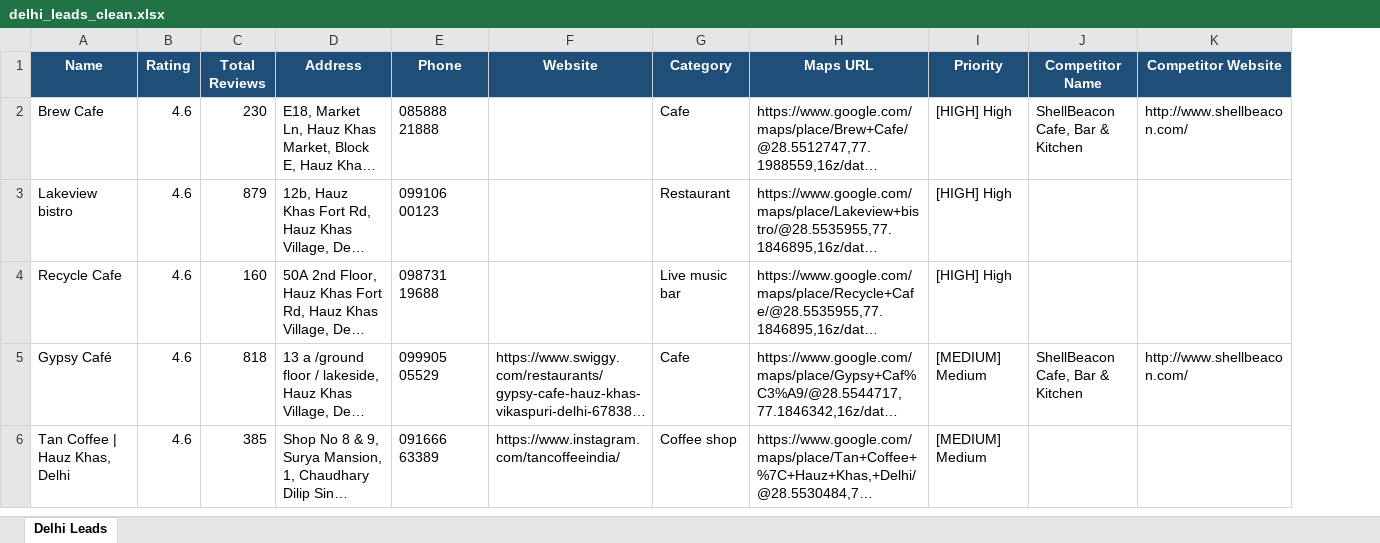
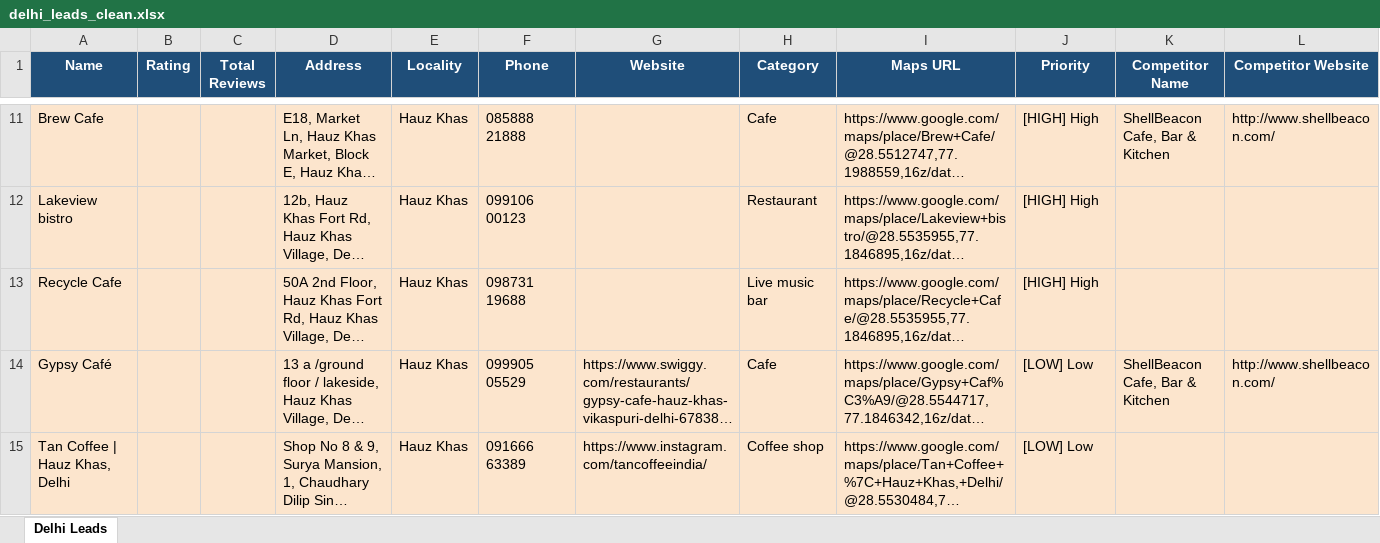
Before and after one commit to Pranavrai207/web-studio, an Excel workbook: delhi_leads_clean.xlsx, sheet Delhi Leads, drawn as a sheet; only a part is shown, gaps mark what is left out; long unchanged cells end in …; values as stored, in another font and other column widths than the file's, no borders; addresses are those after the commit; the diff covers the shown part only; the diff names each change by its address in the sheet, - before the commit and + after, or states it on an @@ line.

```diff
--- a/delhi_leads_clean.xlsx (sheet Delhi Leads)
+++ b/delhi_leads_clean.xlsx (sheet Delhi Leads)
+column E (Locality), rows 11-15: all Hauz Khas
-A11:D15 fill: none
+A11:D15 fill: #FCE5CD
-B11:B15 (Rating): 4.6
+B11:B15 (Rating): (empty)
-C11 (Total Reviews): 230
+C11 (Total Reviews): (empty)
-F11:L15 fill: none
+F11:L15 fill: #FCE5CD
-C12 (Total Reviews): 879
+C12 (Total Reviews): (empty)
-C13 (Total Reviews): 160
+C13 (Total Reviews): (empty)
-C14 (Total Reviews): 818
+C14 (Total Reviews): (empty)
-J14:J15 (Priority): [MEDIUM] Medium
+J14:J15 (Priority): [LOW] Low
-C15 (Total Reviews): 385
+C15 (Total Reviews): (empty)
```
Also changed, not shown: 43 added rows elsewhere in this sheet, delhi_leads.xlsx, 4 other files.
